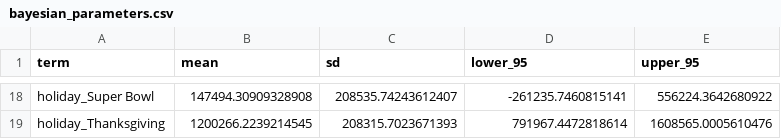
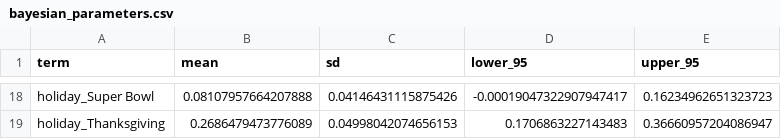
Before and after one commit to Daksh1308-Data-Science/Time-Series-Forecasting-with-Uncertainty, a CSV file: reports/bayesian_parameters.csv, drawn as a sheet; only a part is shown, gaps mark what is left out; the diff covers the shown part only; the diff names each change by its address in the sheet, - before the commit and + after, or states it on an @@ line.

```diff
--- a/reports/bayesian_parameters.csv
+++ b/reports/bayesian_parameters.csv
-B18 (mean): 147494.30909328908
+B18 (mean): 0.08107957664207888
-C18 (sd): 208535.74243612407
+C18 (sd): 0.04146431115875426
-D18 (lower_95): -261235.7460815141
+D18 (lower_95): -0.00019047322907947417
-E18 (upper_95): 556224.3642680922
+E18 (upper_95): 0.16234962651323723
-B19 (mean): 1200266.2239214545
+B19 (mean): 0.2686479473776089
-C19 (sd): 208315.7023671393
+C19 (sd): 0.04998042074656153
-D19 (lower_95): 791967.4472818614
+D19 (lower_95): 0.1706863227143483
-E19 (upper_95): 1608565.0005610476
+E19 (upper_95): 0.36660957204086947
```
Also changed, not shown: 64 edited cells elsewhere in this file, reports/bayesian_parameters_pymc.csv, reports/comparison_table.csv, 22 other files.
